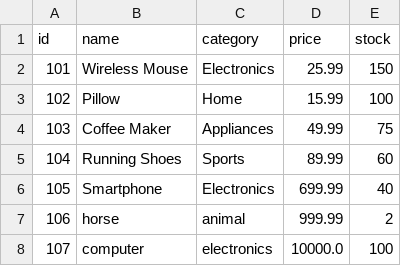
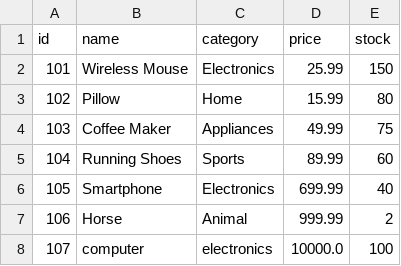
Before and after one commit to ethancharest/E-Commerce-Order-and-Inventory-Manager, a CSV file: ecommerce/data/products.csv, drawn as a sheet.

```diff
--- a/ecommerce/data/products.csv
+++ b/ecommerce/data/products.csv
@@ -2,3 +2,3 @@ id, name, category, price, stock
 101,Wireless Mouse,Electronics,25.99,150
-102,Pillow,Home,15.99,100
+102,Pillow,Home,15.99,80
 103,Coffee Maker,Appliances,49.99,75
@@ -6,3 +6,3 @@ id, name, category, price, stock
 105,Smartphone,Electronics,699.99,40
-106,horse,animal,999.99,2
+106,Horse,Animal,999.99,2
 107,computer,electronics,10000.0,100
```
Also changed, not shown: 10 other files.
